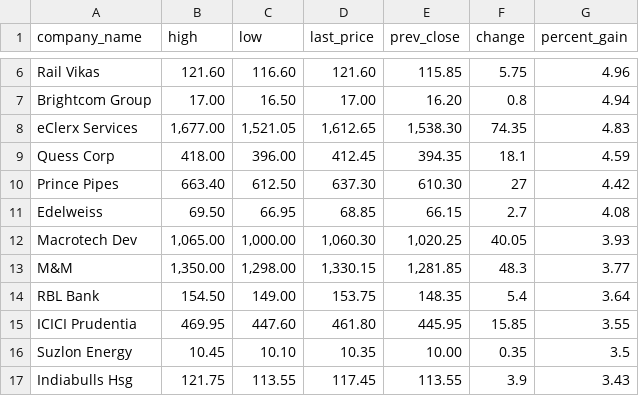
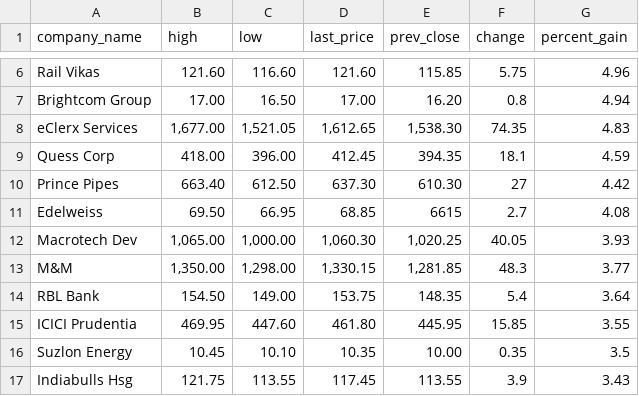
Before and after one commit to paascorb/practica10-beneficiosbursatiles, a CSV file: data/2023-05-29_top_gainers_500.csv, drawn as a sheet; only a part is shown, gaps mark what is left out.

Commit message:
Update 2023-05-29_top_gainers_500.csv

```diff
--- a/data/2023-05-29_top_gainers_500.csv
+++ b/data/2023-05-29_top_gainers_500.csv
@@ -10,3 +10,3 @@ Quess Corp,418.00,396.00,412.45,394.35,18.1,4.59
 Prince Pipes,663.40,612.50,637.30,610.30,27,4.42
-Edelweiss,69.50,66.95,68.85,66.15,2.7,4.08
+Edelweiss,69.50,66.95,68.85,6615,2.7,4.08
 Macrotech Dev,"1,065.00","1,000.00","1,060.30","1,020.25",40.05,3.93
```
